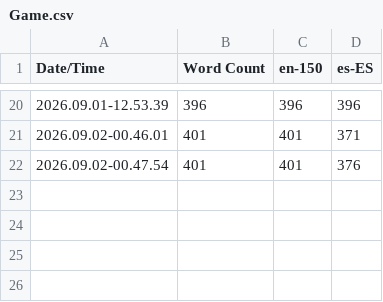
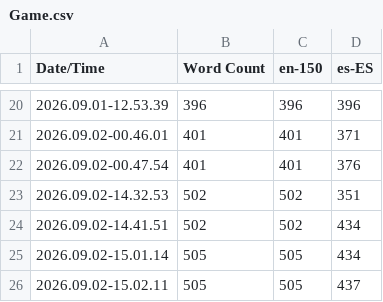
Before and after one commit to Angelosz/indiegg-gamejam-2026, a CSV file: Content/Localization/Game/Game.csv, drawn as a sheet; only a part is shown, gaps mark what is left out; the diff names each change by its address in the sheet, - before the commit and + after, or states it on an @@ line.

```diff
--- a/Content/Localization/Game/Game.csv
+++ b/Content/Localization/Game/Game.csv
+row 23: 2026.09.02-14.32.53 | 502 | 502 | 351
+row 24: 2026.09.02-14.41.51 | 502 | 502 | 434
+row 25: 2026.09.02-15.01.14 | 505 | 505 | 434
+row 26: 2026.09.02-15.02.11 | 505 | 505 | 437
```
Also changed, not shown: 18 other files.
